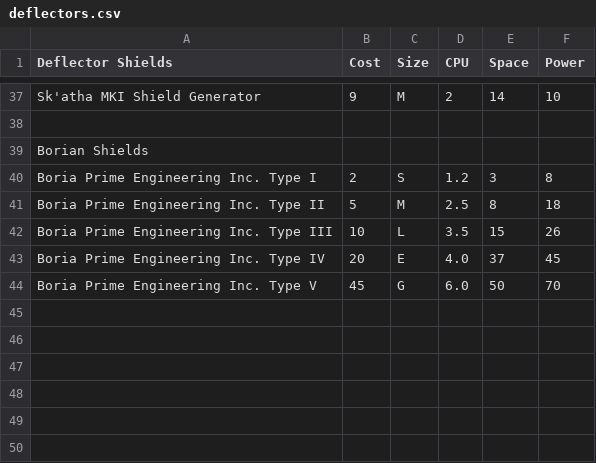
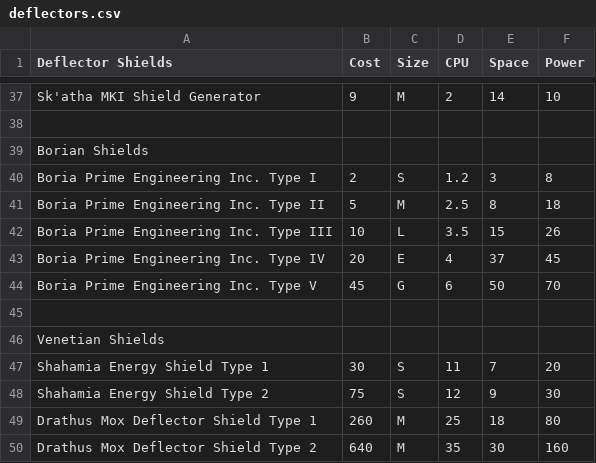
Before and after one commit to herosheets/woin-starships, a CSV file: starship_data/deflectors.csv, drawn as a sheet; only a part is shown, gaps mark what is left out.

Commit message:
Update deflectors.csv

```diff
--- a/starship_data/deflectors.csv
+++ b/starship_data/deflectors.csv
@@ -42,3 +42,9 @@ Boria Prime Engineering Inc. Type II,5,M,2.5,8,18
 Boria Prime Engineering Inc. Type III,10,L,3.5,15,26
-Boria Prime Engineering Inc. Type IV,20,E,4.0,37,45
-Boria Prime Engineering Inc. Type V,45,G,6.0,50,70
+Boria Prime Engineering Inc. Type IV,20,E,4,37,45
+Boria Prime Engineering Inc. Type V,45,G,6,50,70
+,,,,,
+Venetian Shields,,,,,
+Shahamia Energy Shield Type 1,30,S,11,7,20
+Shahamia Energy Shield Type 2,75,S,12,9,30
+Drathus Mox Deflector Shield Type 1,260,M,25,18,80
+Drathus Mox Deflector Shield Type 2,640,M,35,30,160
```
